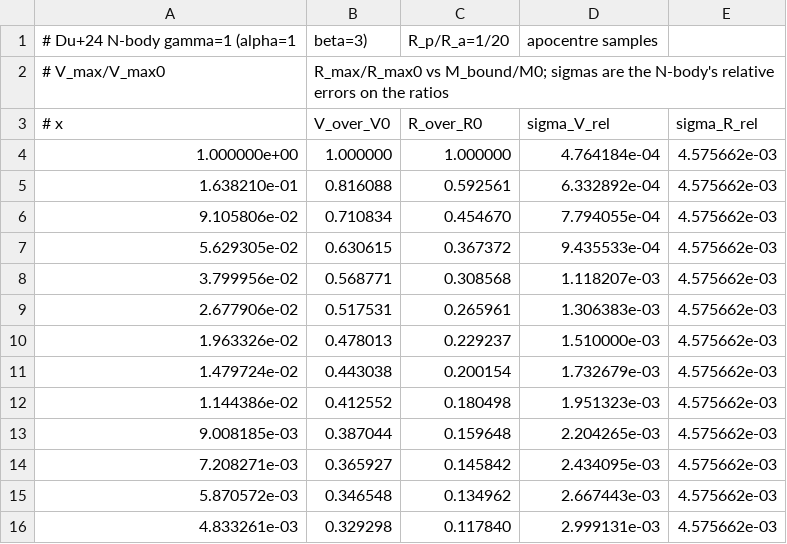
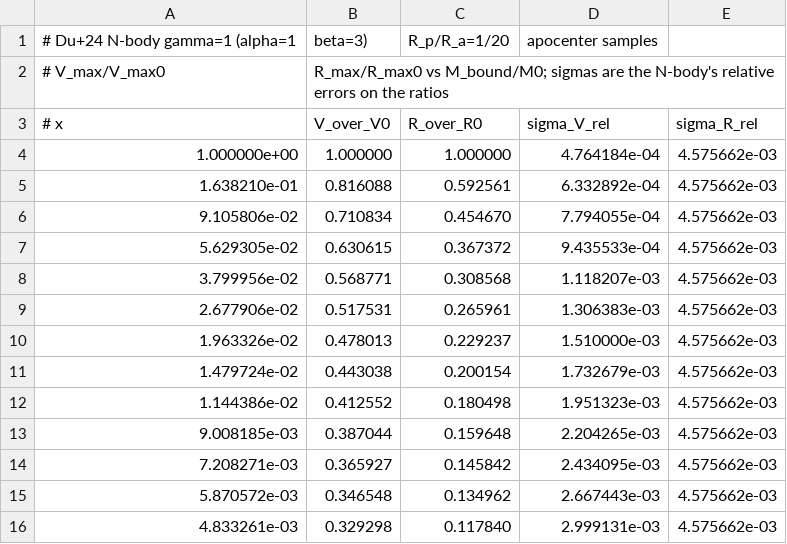
Before and after one commit to fabiokung/SatGen, a CSV file: etc/du24_nbody/track_1_20.csv, drawn as a sheet.

```diff
--- a/etc/du24_nbody/track_1_20.csv
+++ b/etc/du24_nbody/track_1_20.csv
@@ -1,2 +1,2 @@
-# Du+24 N-body gamma=1 (alpha=1,beta=3), R_p/R_a=1/20, apocentre samples
+# Du+24 N-body gamma=1 (alpha=1,beta=3), R_p/R_a=1/20, apocenter samples
 # V_max/V_max0, R_max/R_max0 vs M_bound/M0; sigmas are the N-body's relative errors on the ratios
```
Also changed, not shown: etc/du24_nbody/mbound_t_1_20.csv, etc/du24_nbody/mbound_t_1_5.csv, 11 other files.
